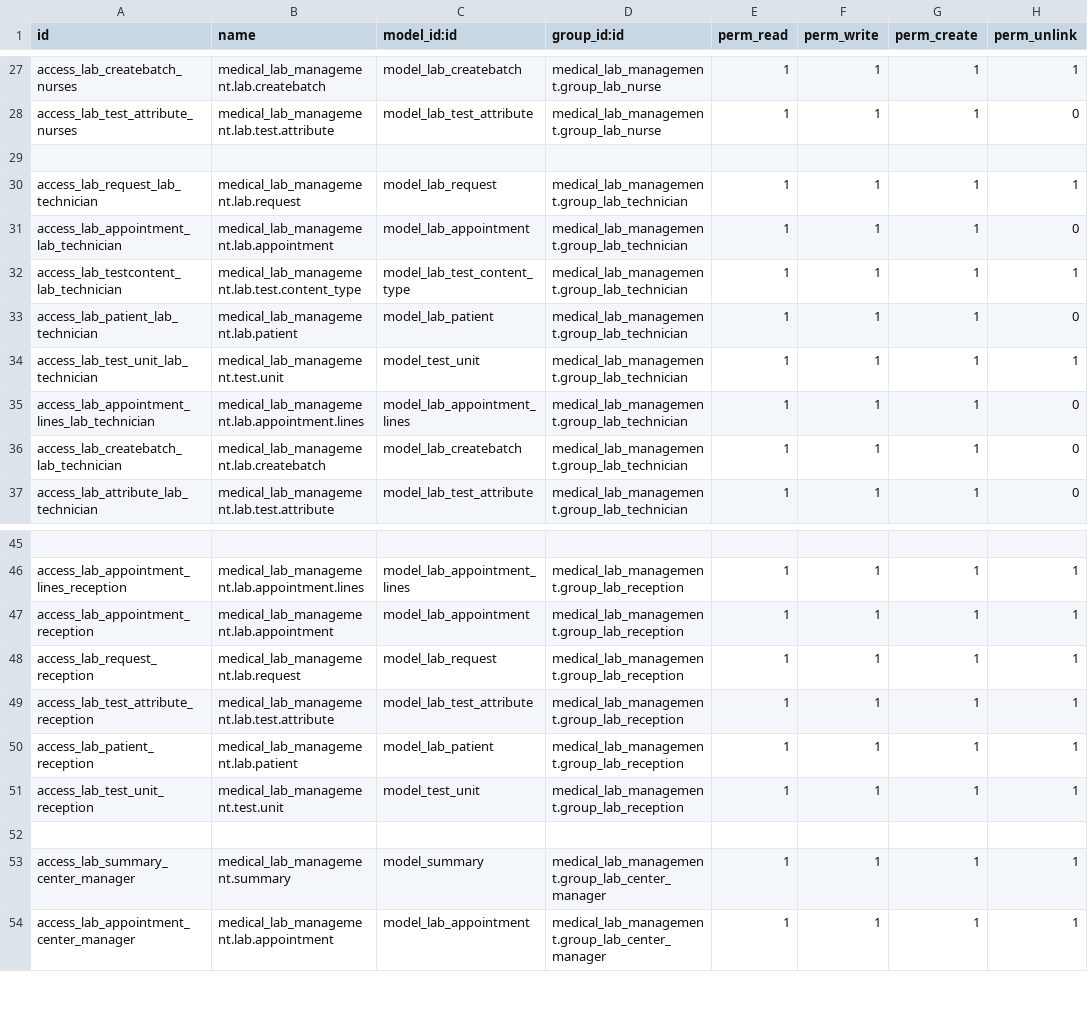
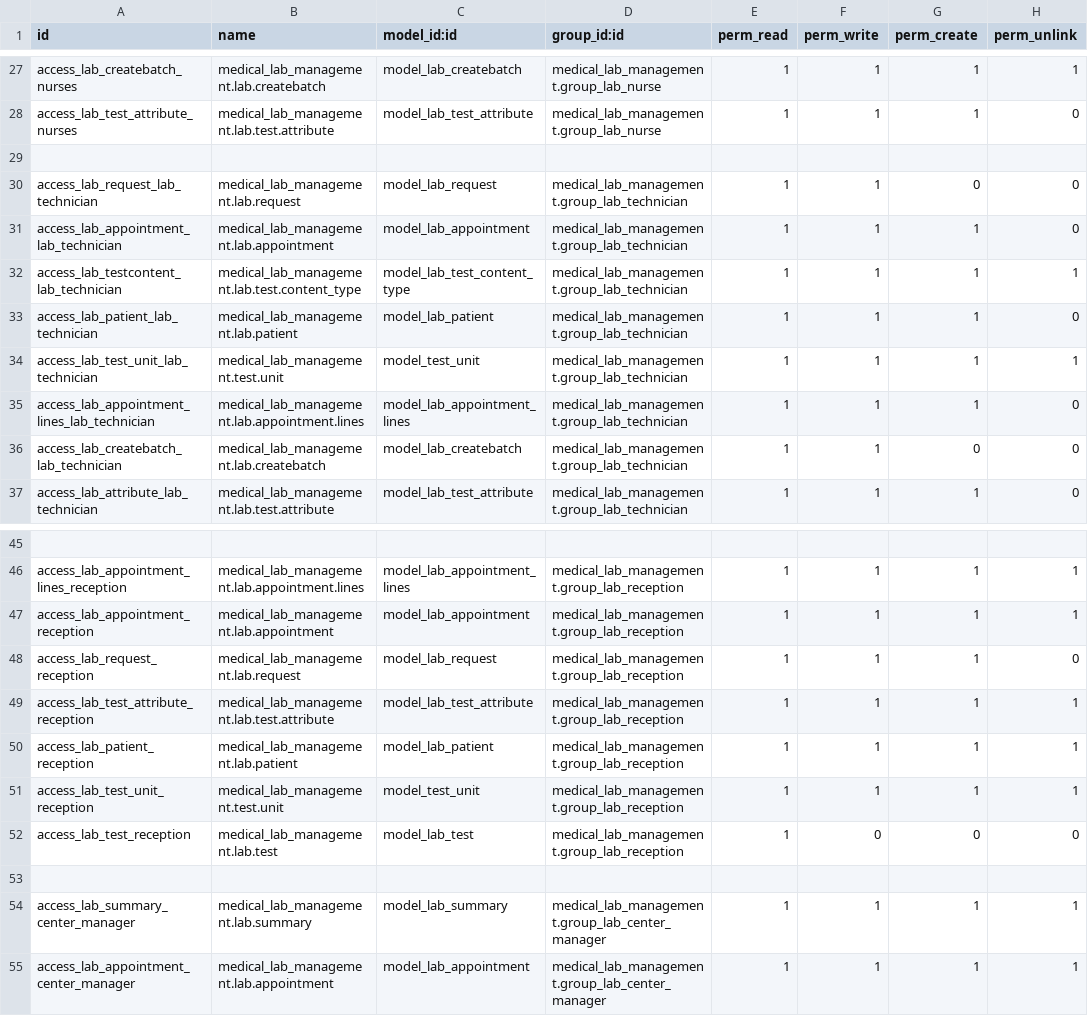
Before and after one commit to poya-dev/Lab_management_system, a CSV file: medical_lab_management/security/ir.model.access.csv, drawn as a sheet; only a part is shown, gaps mark what is left out.

Commit message:
[IMP] some changes on access rights, ir.model.access.csv

```diff
--- a/medical_lab_management/security/ir.model.access.csv
+++ b/medical_lab_management/security/ir.model.access.csv
@@ -29,3 +29,3 @@ access_lab_test_attribute_nurses,medical_lab_management.lab.test.attribute,model
 
-access_lab_request_lab_technician,medical_lab_management.lab.request,model_lab_request,medical_lab_management.group_lab_technician,1,1,1,1
+access_lab_request_lab_technician,medical_lab_management.lab.request,model_lab_request,medical_lab_management.group_lab_technician,1,1,0,0
 access_lab_appointment_lab_technician,medical_lab_management.lab.appointment,model_lab_appointment,medical_lab_management.group_lab_technician,1,1,1,0
@@ -35,3 +35,3 @@ access_lab_test_unit_lab_technician,medical_lab_management.test.unit,model_test_
 access_lab_appointment_lines_lab_technician,medical_lab_management.lab.appointment.lines,model_lab_appointment_lines,medical_lab_management.group_lab_technician,1,1,1,0
-access_lab_createbatch_lab_technician,medical_lab_management.lab.createbatch,model_lab_createbatch,medical_lab_management.group_lab_technician,1,1,1,0
+access_lab_createbatch_lab_technician,medical_lab_management.lab.createbatch,model_lab_createbatch,medical_lab_management.group_lab_technician,1,1,0,0
 access_lab_attribute_lab_technician,medical_lab_management.lab.test.attribute,model_lab_test_attribute,medical_lab_management.group_lab_technician,1,1,1,0
@@ -47,3 +47,3 @@ access_lab_appointment_lines_reception,medical_lab_management.lab.appointment.li
 access_lab_appointment_reception,medical_lab_management.lab.appointment,model_lab_appointment,medical_lab_management.group_lab_reception,1,1,1,1
-access_lab_request_reception,medical_lab_management.lab.request,model_lab_request,medical_lab_management.group_lab_reception,1,1,1,1
+access_lab_request_reception,medical_lab_management.lab.request,model_lab_request,medical_lab_management.group_lab_reception,1,1,1,0
 access_lab_test_attribute_reception,medical_lab_management.lab.test.attribute,model_lab_test_attribute,medical_lab_management.group_lab_reception,1,1,1,1
@@ -51,4 +51,5 @@ access_lab_patient_reception,medical_lab_management.lab.patient,model_lab_patien
 access_lab_test_unit_reception,medical_lab_management.test.unit,model_test_unit,medical_lab_management.group_lab_reception,1,1,1,1
+access_lab_test_reception,medical_lab_management.lab.test,model_lab_test,medical_lab_management.group_lab_reception,1,0,0,0
 
-access_lab_summary_center_manager,medical_lab_management.summary,model_summary,medical_lab_management.group_lab_center_manager,1,1,1,1
+access_lab_summary_center_manager,medical_lab_management.lab.summary,model_lab_summary,medical_lab_management.group_lab_center_manager,1,1,1,1
 access_lab_appointment_center_manager,medical_lab_management.lab.appointment,model_lab_appointment,medical_lab_management.group_lab_center_manager,1,1,1,1
```
